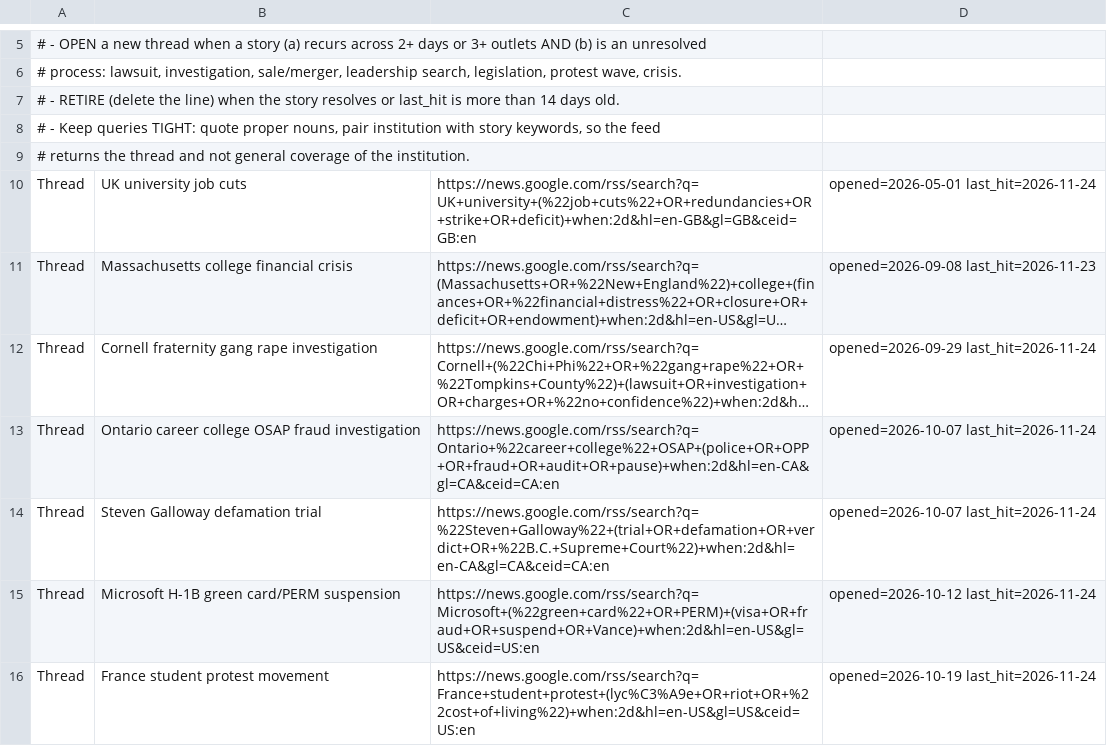
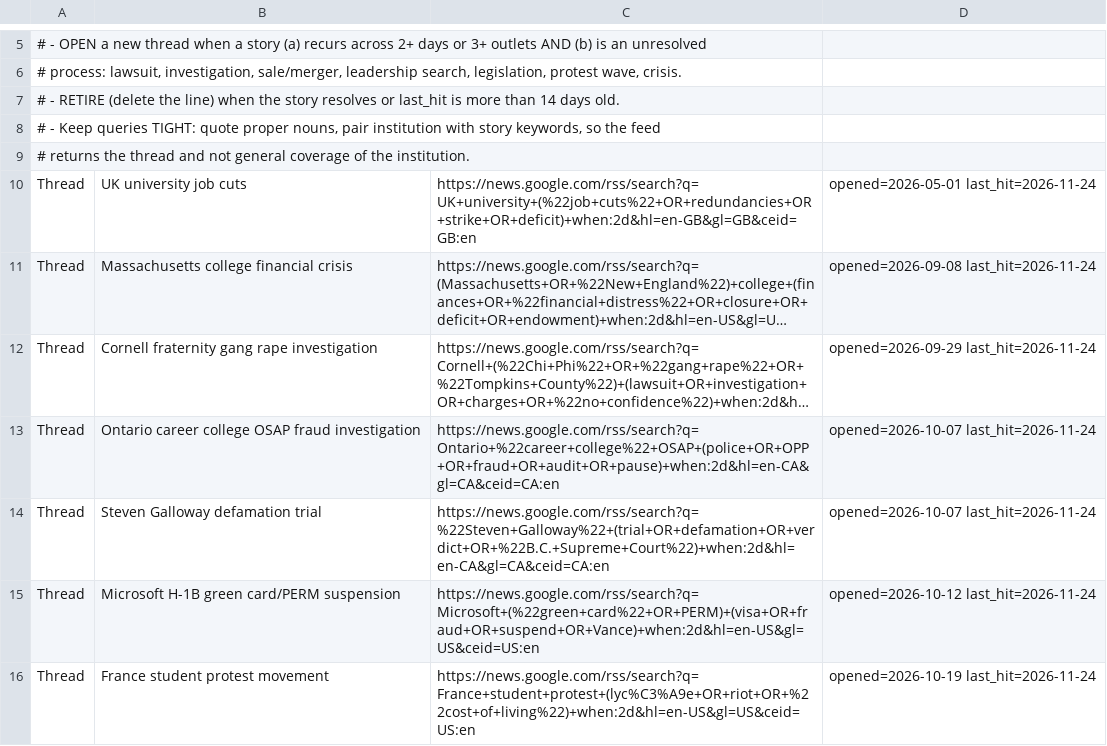
Before and after one commit to zchristensen-nu/morning-briefing, a TSV file: threads.tsv, drawn as a sheet; only a part is shown, gaps mark what is left out; long unchanged cells end in …; the diff names each change by its address in the sheet, - before the commit and + after, or states it on an @@ line.

```diff
--- a/threads.tsv
+++ b/threads.tsv
-D11: opened=2026-09-08 last_hit=2026-11-23
+D11: opened=2026-09-08 last_hit=2026-11-24
```
Also changed, not shown: 2 other files.
